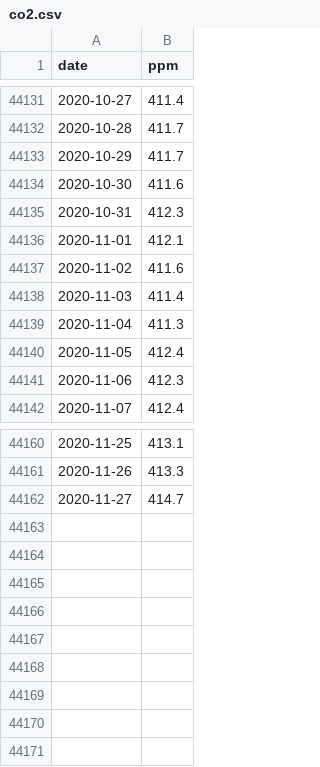
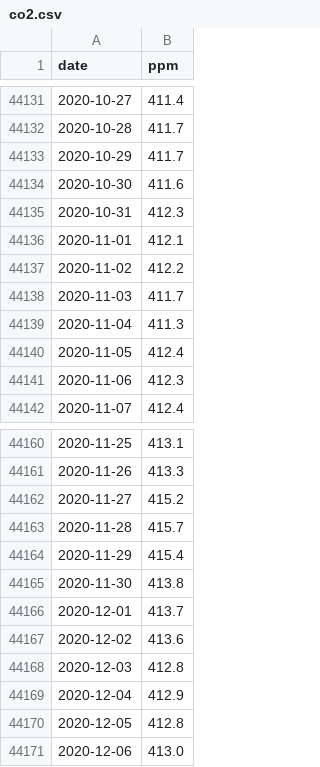
Before and after one commit to co2birthdate/dataops, a CSV file: output_data/co2.csv, drawn as a sheet; only a part is shown, gaps mark what is left out.

```diff
--- a/output_data/co2.csv
+++ b/output_data/co2.csv
@@ -44136,4 +44136,4 @@ date,ppm
 2020-11-01,412.1
-2020-11-02,411.6
-2020-11-03,411.4
+2020-11-02,412.2
+2020-11-03,411.7
 2020-11-04,411.3
@@ -44161,2 +44161,11 @@ date,ppm
 2020-11-26,413.3
-2020-11-27,414.7
+2020-11-27,415.2
+2020-11-28,415.7
+2020-11-29,415.4
+2020-11-30,413.8
+2020-12-01,413.7
+2020-12-02,413.6
+2020-12-03,412.8
+2020-12-04,412.9
+2020-12-05,412.8
+2020-12-06,413.0
```
Also changed, not shown: input_data/daily_in_situ_co2_mlo.csv, 3 other files.
